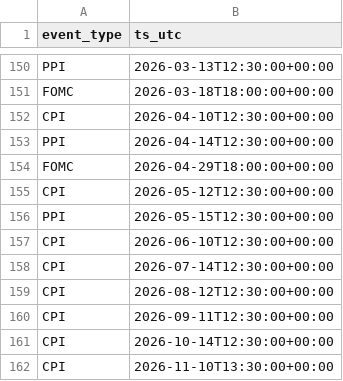
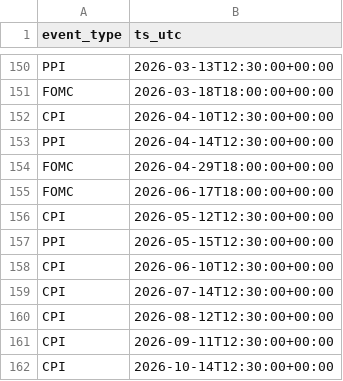
Before and after one commit to lawsun03/zenith.io, a CSV file: data/news_events.csv, drawn as a sheet; only a part is shown, gaps mark what is left out; the shorter side is filled out with more unchanged rows; the diff names each change by its address in the sheet, - before the commit and + after, or states it on an @@ line.

```diff
--- a/data/news_events.csv
+++ b/data/news_events.csv
+row 155: FOMC | 2026-06-17T18:00:00+00:00
```
